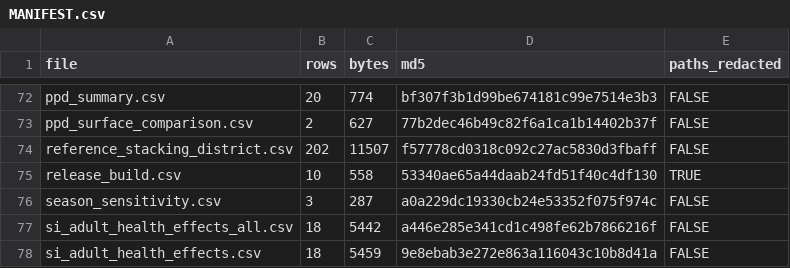
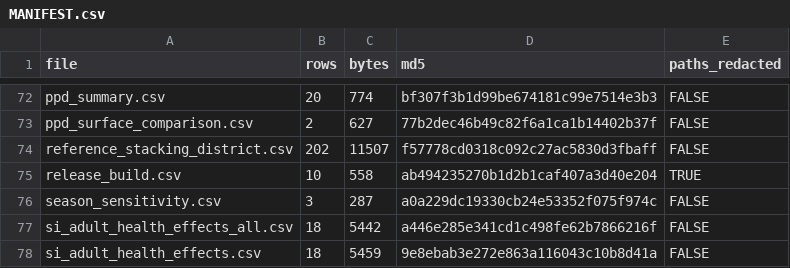
Before and after one commit to pdez90/India_householdenergy, a CSV file: results/MANIFEST.csv, drawn as a sheet; only a part is shown, gaps mark what is left out.

```diff
--- a/results/MANIFEST.csv
+++ b/results/MANIFEST.csv
@@ -74,3 +74,3 @@
 "reference_stacking_district.csv",202,11507,"f57778cd0318c092c27ac5830d3fbaff",FALSE
-"release_build.csv",10,558,"53340ae65a44daab24fd51f40c4df130",TRUE
+"release_build.csv",10,558,"ab494235270b1d2b1caf407a3d40e204",TRUE
 "season_sensitivity.csv",3,287,"a0a229dc19330cb24e53352f075f974c",FALSE
```
Also changed, not shown: results/PROVENANCE.csv, results/release_build.csv, 1 other file.
